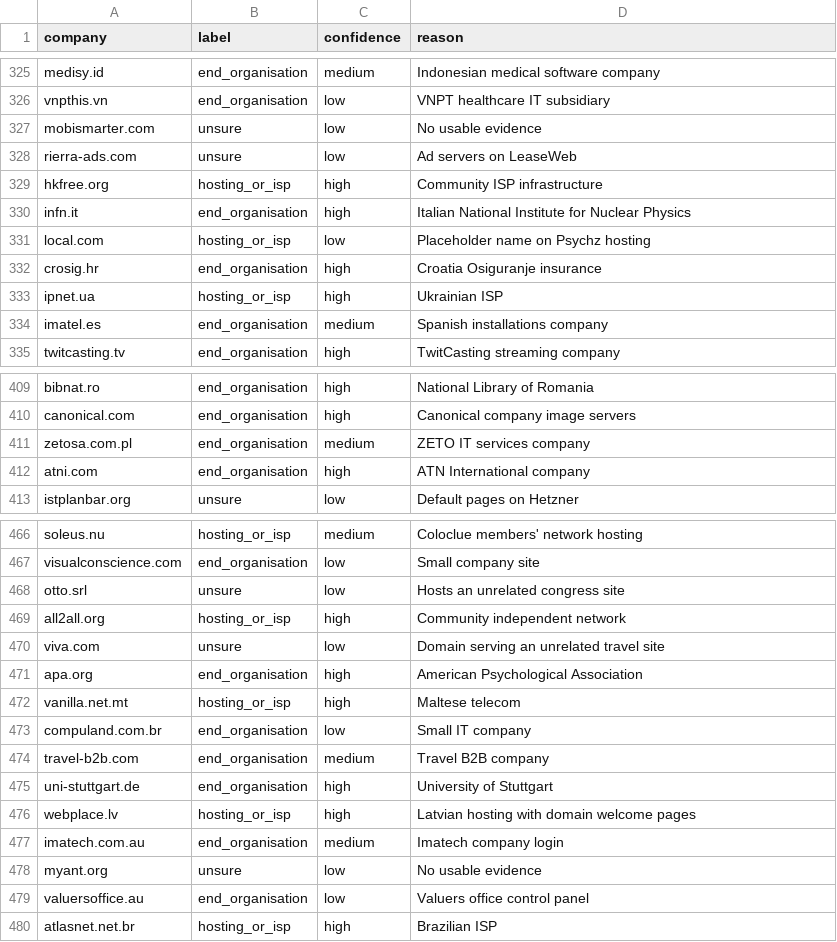
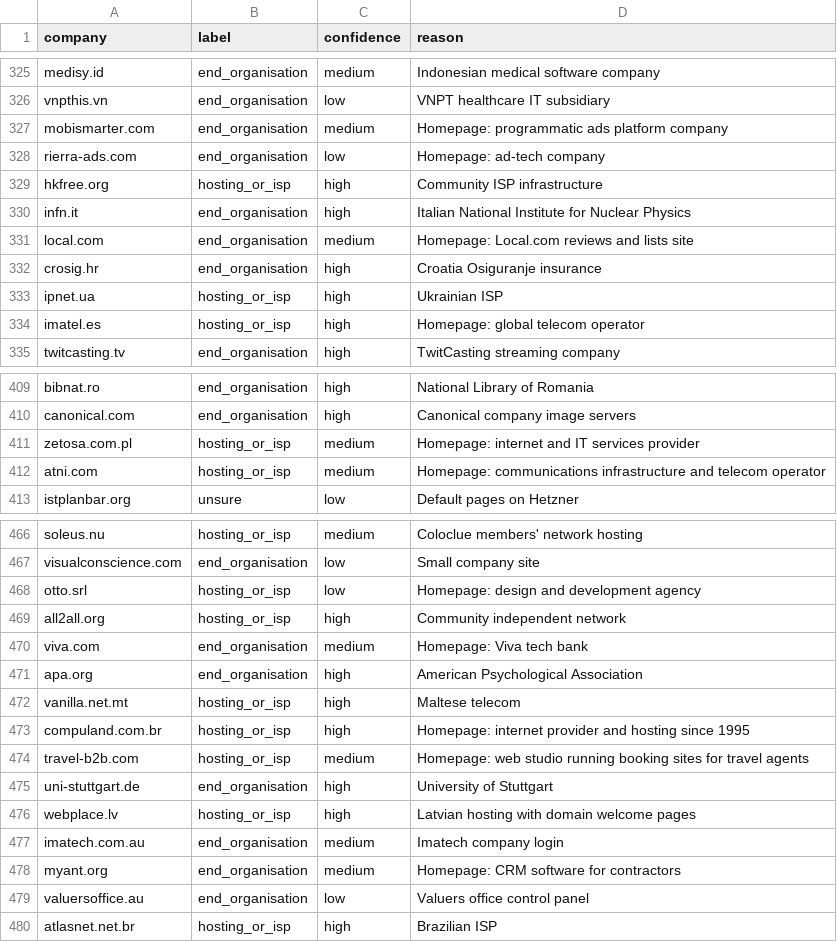
Before and after one commit to baru-snow07/my-project, a CSV file: eval/llm_labels.csv, drawn as a sheet; only a part is shown, gaps mark what is left out; the diff covers the shown part only.

```diff
--- a/eval/llm_labels.csv
+++ b/eval/llm_labels.csv
@@ -326,10 +326,10 @@ medisy.id,end_organisation,medium,Indonesian medical software company
 vnpthis.vn,end_organisation,low,VNPT healthcare IT subsidiary
-mobismarter.com,unsure,low,No usable evidence
-rierra-ads.com,unsure,low,Ad servers on LeaseWeb
+mobismarter.com,end_organisation,medium,Homepage: programmatic ads platform company
+rierra-ads.com,end_organisation,low,Homepage: ad-tech company
 hkfree.org,hosting_or_isp,high,Community ISP infrastructure
 infn.it,end_organisation,high,Italian National Institute for Nuclear Physics
-local.com,hosting_or_isp,low,Placeholder name on Psychz hosting
+local.com,end_organisation,medium,Homepage: Local.com reviews and lists site
 crosig.hr,end_organisation,high,Croatia Osiguranje insurance
 ipnet.ua,hosting_or_isp,high,Ukrainian ISP
-imatel.es,end_organisation,medium,Spanish installations company
+imatel.es,hosting_or_isp,high,Homepage: global telecom operator
 twitcasting.tv,end_organisation,high,TwitCasting streaming company
@@ -410,4 +410,4 @@ bibnat.ro,end_organisation,high,National Library of Romania
 canonical.com,end_organisation,high,Canonical company image servers
-zetosa.com.pl,end_organisation,medium,ZETO IT services company
-atni.com,end_organisation,high,ATN International company
+zetosa.com.pl,hosting_or_isp,medium,Homepage: internet and IT services provider
+atni.com,hosting_or_isp,medium,Homepage: communications infrastructure and telecom operator
 istplanbar.org,unsure,low,Default pages on Hetzner
@@ -467,9 +467,9 @@ soleus.nu,hosting_or_isp,medium,Coloclue members' network hosting
 visualconscience.com,end_organisation,low,Small company site
-otto.srl,unsure,low,Hosts an unrelated congress site
+otto.srl,hosting_or_isp,low,Homepage: design and development agency
 all2all.org,hosting_or_isp,high,Community independent network
-viva.com,unsure,low,Domain serving an unrelated travel site
+viva.com,end_organisation,medium,Homepage: Viva tech bank
 apa.org,end_organisation,high,American Psychological Association
 vanilla.net.mt,hosting_or_isp,high,Maltese telecom
-compuland.com.br,end_organisation,low,Small IT company
-travel-b2b.com,end_organisation,medium,Travel B2B company
+compuland.com.br,hosting_or_isp,high,Homepage: internet provider and hosting since 1995
+travel-b2b.com,hosting_or_isp,medium,Homepage: web studio running booking sites for travel agents
 uni-stuttgart.de,end_organisation,high,University of Stuttgart
@@ -477,3 +477,3 @@ webplace.lv,hosting_or_isp,high,Latvian hosting with domain welcome pages
 imatech.com.au,end_organisation,medium,Imatech company login
-myant.org,unsure,low,No usable evidence
+myant.org,end_organisation,medium,Homepage: CRM software for contractors
 valuersoffice.au,end_organisation,low,Valuers office control panel
```
Also changed, not shown: 81 edited cells elsewhere in this file, 8 other files.
